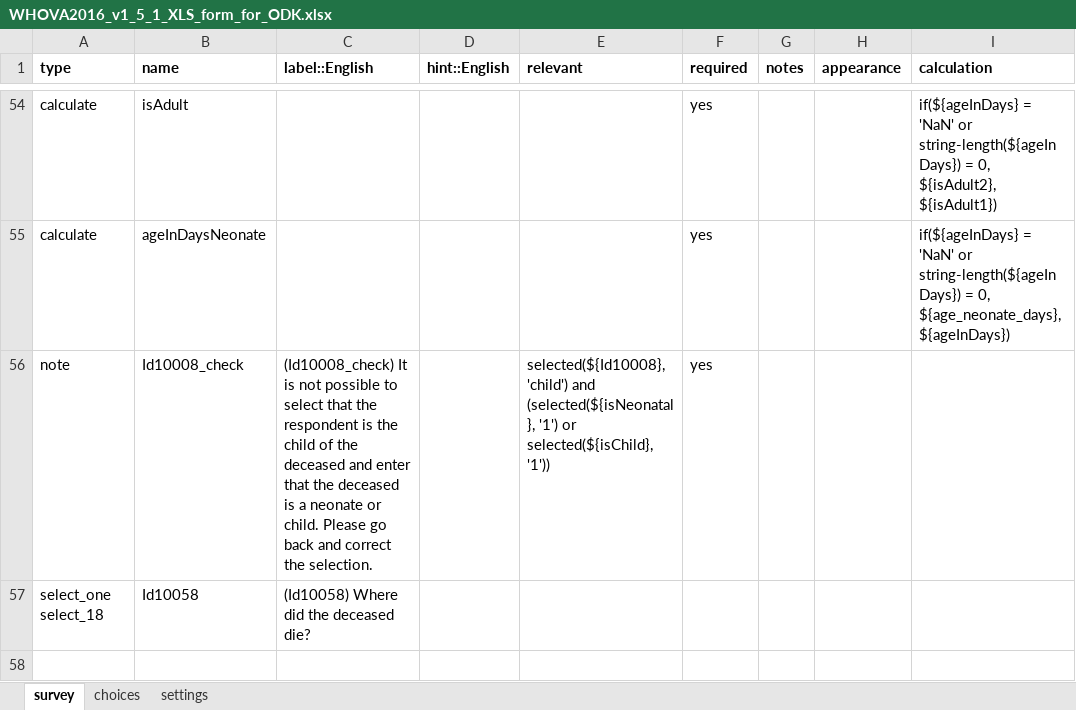
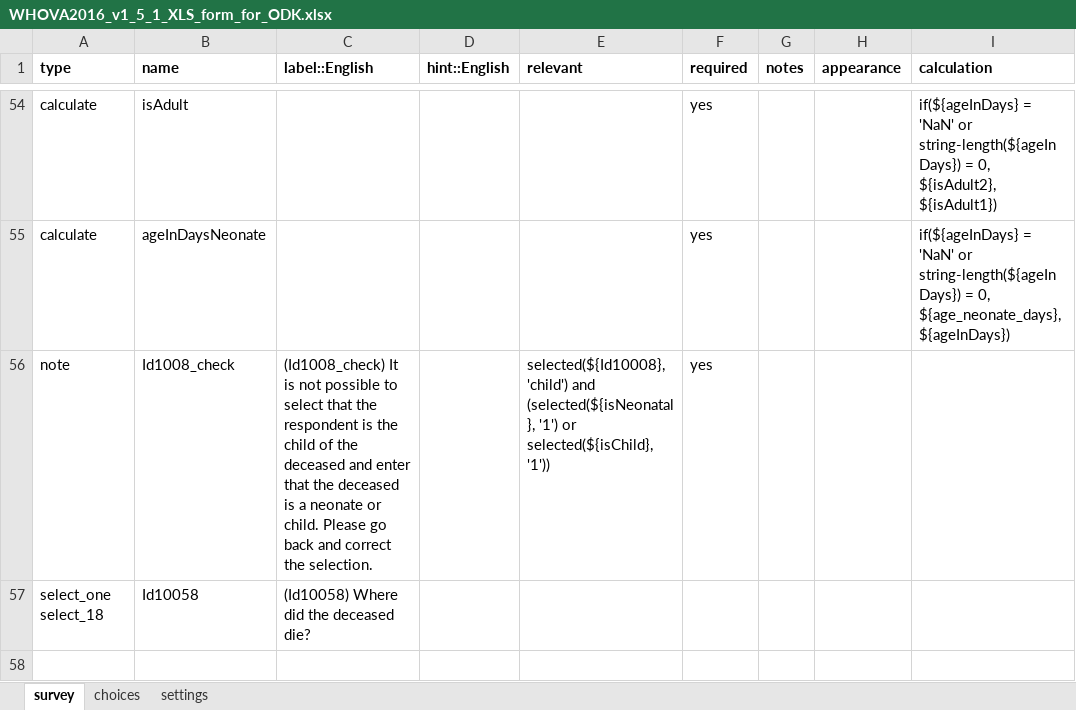
Before and after one commit to SwissTPH/WHO-VA, an Excel workbook: WHOVA2016_v1_5_1_XLS_form_for_ODK.xlsx, sheet survey, drawn as a sheet; only a part is shown, gaps mark what is left out; values as stored, in another font and other column widths than the file's, no borders; the diff names each change by its address in the sheet, - before the commit and + after, or states it on an @@ line.

Commit message:
changed names Id10008_check to Id1008_check

```diff
--- a/WHOVA2016_v1_5_1_XLS_form_for_ODK.xlsx (sheet survey)
+++ b/WHOVA2016_v1_5_1_XLS_form_for_ODK.xlsx (sheet survey)
-B56 (name): Id10008_check
+B56 (name): Id1008_check
-C56 (label::English): (Id10008_check) It is…
+C56 (label::English): (Id1008_check) It is…
```
